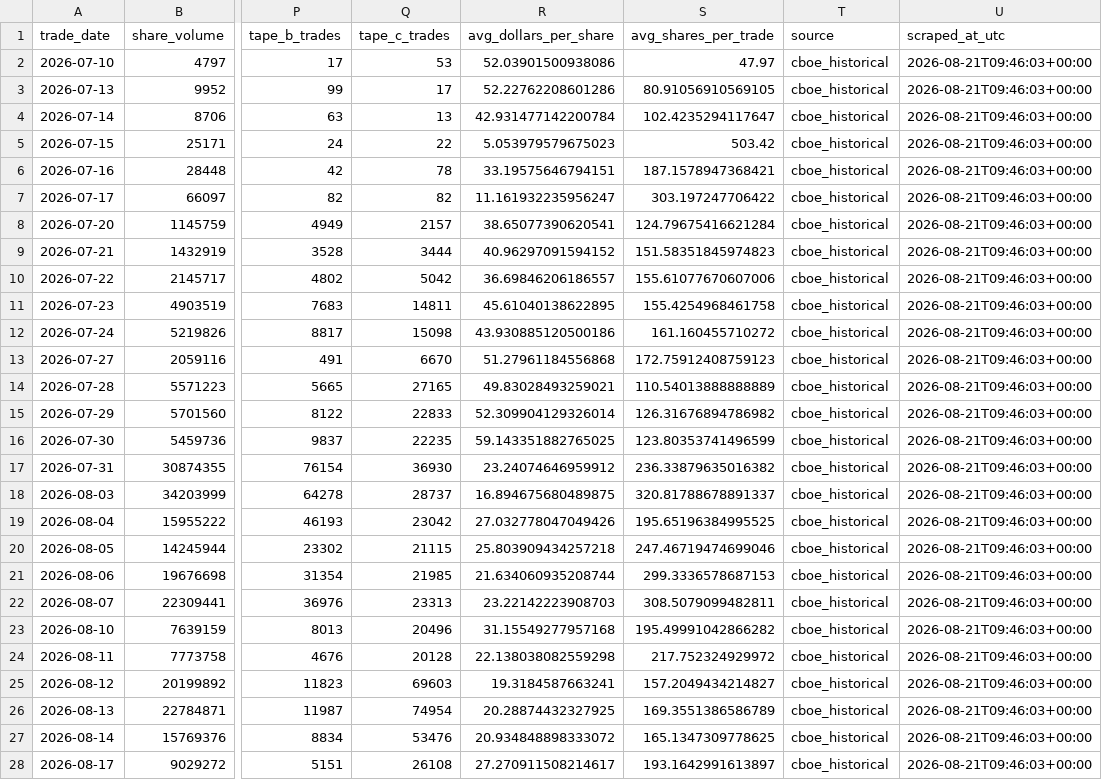
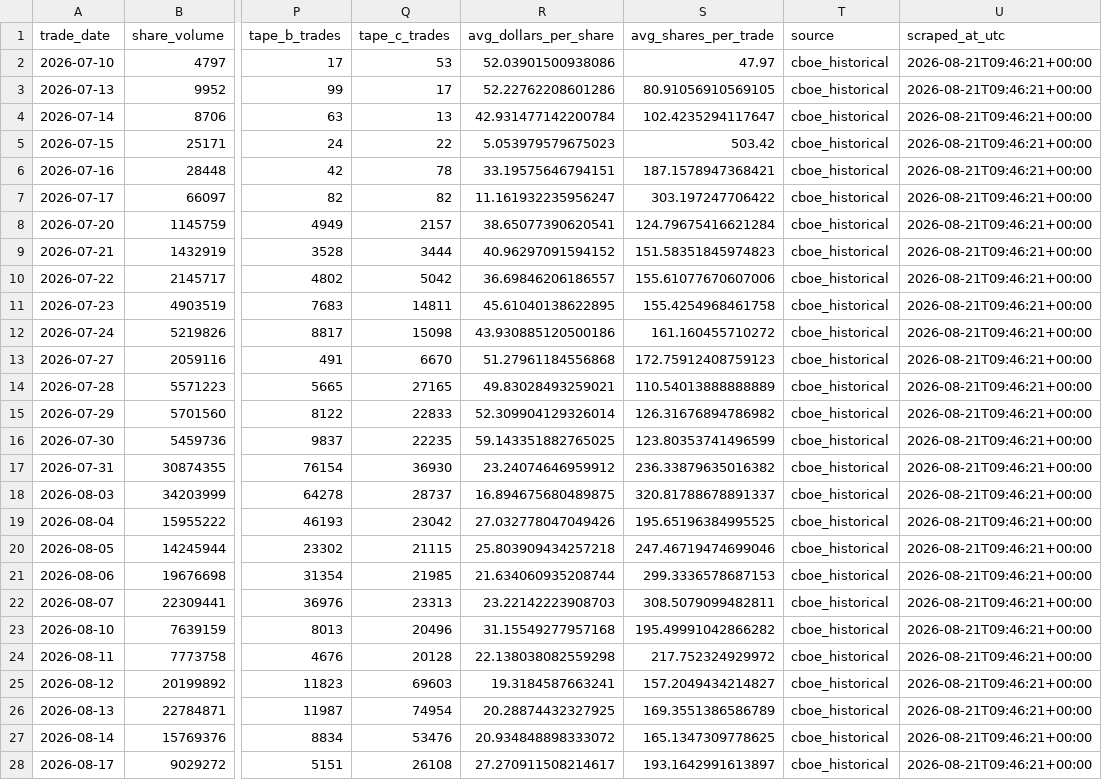
Before and after one commit to MarcusRWDTCU/TXSE-Volume-Scraper, a CSV file: data/txse_daily.csv, drawn as a sheet; only a part is shown, gaps mark what is left out; the diff covers the shown part only; the diff names each change by its address in the sheet, - before the commit and + after, or states it on an @@ line.

```diff
--- a/data/txse_daily.csv
+++ b/data/txse_daily.csv
-U2:U28 (scraped_at_utc): 2026-08-21T09:46:03+00:00
+U2:U28 (scraped_at_utc): 2026-08-21T09:46:21+00:00
```
Also changed, not shown: 3 edited cells elsewhere in this file.
